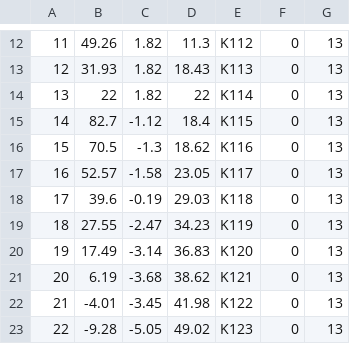
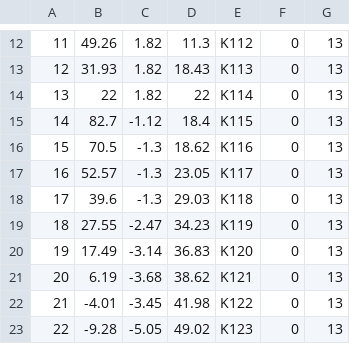
Before and after one commit to Walla-B/HongikMaps, a CSV file: Assets/Resources/Node.csv, drawn as a sheet; only a part is shown, gaps mark what is left out.

```diff
--- a/Assets/Resources/Node.csv
+++ b/Assets/Resources/Node.csv
@@ -16,4 +16,4 @@
 15,70.5,-1.3,18.62,K116,0,13
-16,52.57,-1.58,23.05,K117,0,13
-17,39.6,-0.19,29.03,K118,0,13
+16,52.57,-1.3,23.05,K117,0,13
+17,39.6,-1.3,29.03,K118,0,13
 18,27.55,-2.47,34.23,K119,0,13
```
Also changed, not shown: 3 other files.
